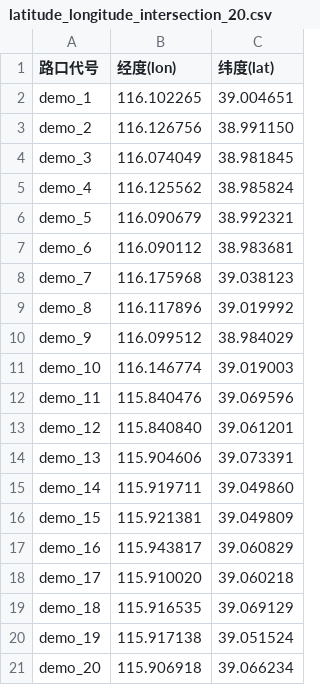
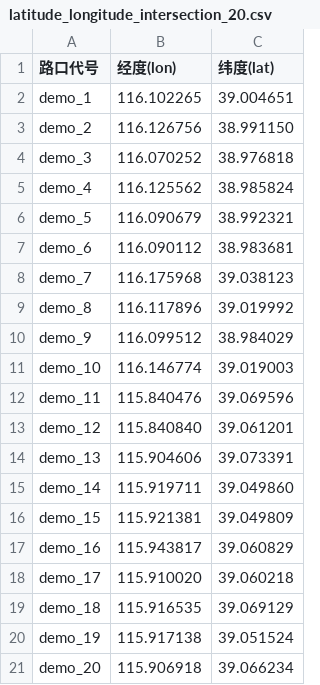
Before and after one commit to dabiziluzhu55/citypulse-v2x-sim, a CSV file: data/maps/osm/latitude_longitude_intersection_20.csv, drawn as a sheet.

```diff
--- a/data/maps/osm/latitude_longitude_intersection_20.csv
+++ b/data/maps/osm/latitude_longitude_intersection_20.csv
@@ -3,3 +3,3 @@ demo_1,116.102265,39.004651
 demo_2,116.126756,38.991150
-demo_3,116.074049,38.981845
+demo_3,116.070252,38.976818
 demo_4,116.125562,38.985824
```
Also changed, not shown: 17 other files.
